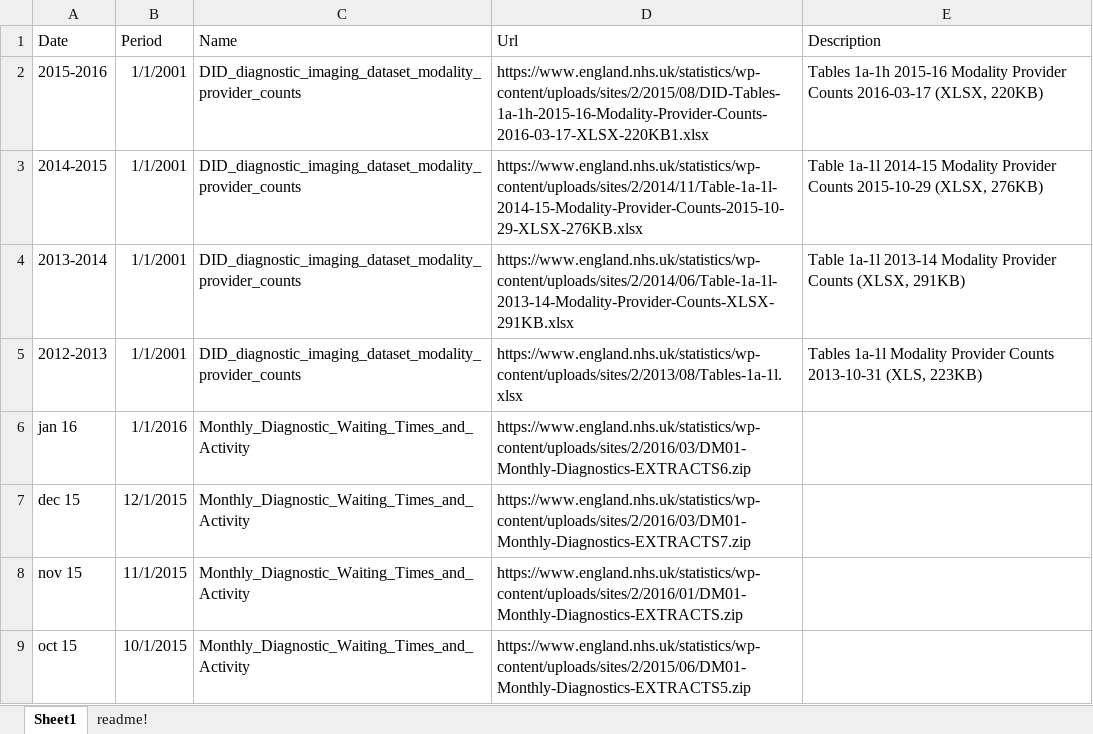
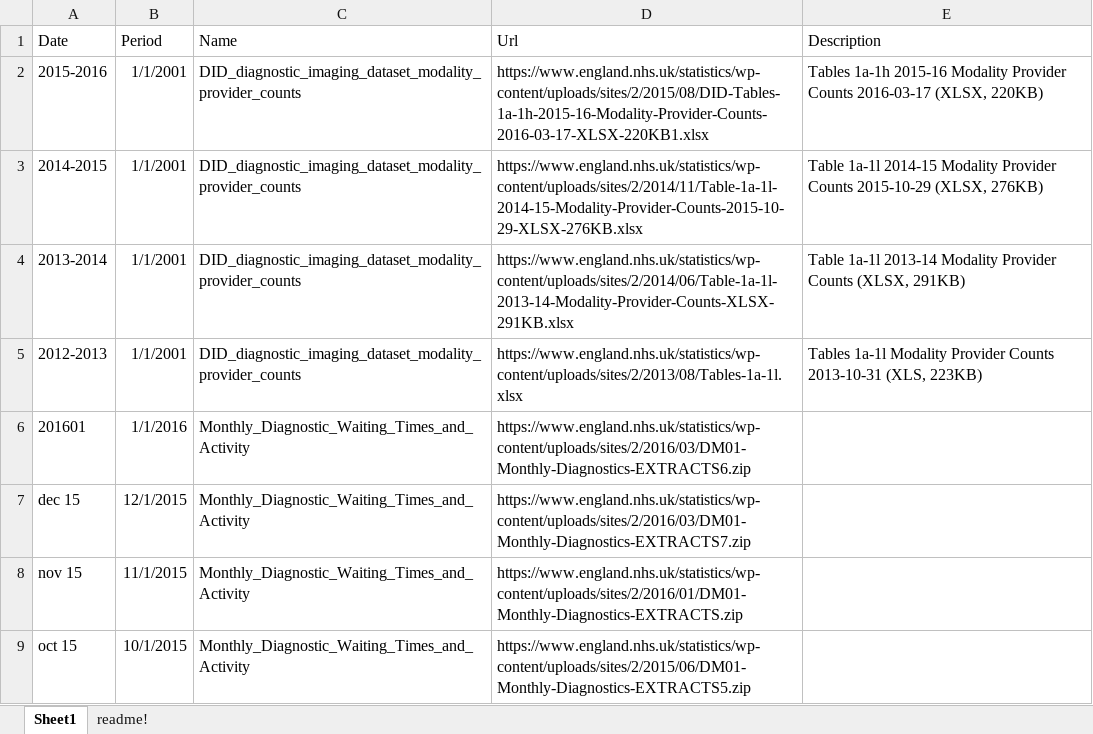
Before and after one commit to Guerrero-Luduena/Diagnostics, an Excel workbook: 20160321_data_sets_V2.xlsx, sheet Sheet1, drawn as a sheet; only a part is shown; values as stored, in another font and other column widths than the file's, no borders; the diff names each change by its address in the sheet, - before the commit and + after, or states it on an @@ line.

```diff
--- a/20160321_data_sets_V2.xlsx (sheet Sheet1)
+++ b/20160321_data_sets_V2.xlsx (sheet Sheet1)
-A6 (Date): jan 16
+A6 (Date): 201601
```
Also changed, not shown: 2 other files.
